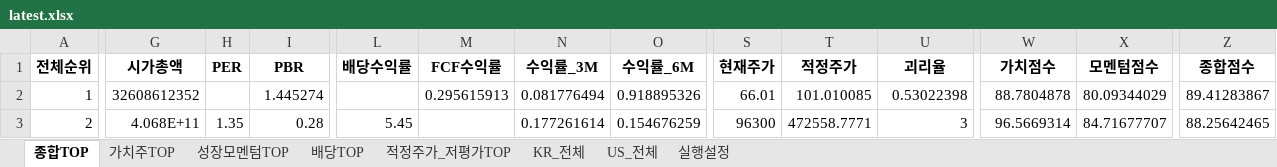
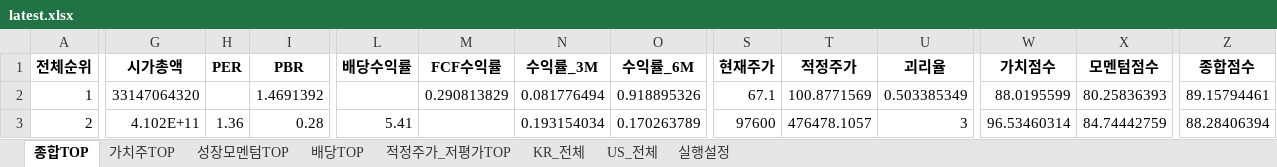
Before and after one commit to cskono1csm/stock-scanner, an Excel workbook: docs/reports/latest.xlsx, sheet 종합TOP, drawn as a sheet; only a part is shown, gaps mark what is left out; values as stored, in another font and other column widths than the file's, no borders; the diff covers the shown part only; the diff names each change by its address in the sheet, - before the commit and + after, or states it on an @@ line.

```diff
--- a/docs/reports/latest.xlsx (sheet 종합TOP)
+++ b/docs/reports/latest.xlsx (sheet 종합TOP)
-G2 (시가총액): 32608612352
+G2 (시가총액): 33147064320
-I2 (PBR): 1.445274
+I2 (PBR): 1.4691392
-M2 (FCF수익률): 0.295615913
+M2 (FCF수익률): 0.290813829
-S2 (현재주가): 66.01
+S2 (현재주가): 67.1
-T2 (적정주가): 101.010085
+T2 (적정주가): 100.8771569
-U2 (괴리율): 0.53022398
+U2 (괴리율): 0.503385349
-W2 (가치점수): 88.7804878
+W2 (가치점수): 88.0195599
-X2 (모멘텀점수): 80.09344029
+X2 (모멘텀점수): 80.25836393
-Z2 (종합점수): 89.41283867
+Z2 (종합점수): 89.15794461
-G3 (시가총액): 4.068E+11
+G3 (시가총액): 4.102E+11
-H3 (PER): 1.35
+H3 (PER): 1.36
-L3 (배당수익률): 5.45
+L3 (배당수익률): 5.41
-N3 (수익률_3M): 0.177261614
+N3 (수익률_3M): 0.193154034
-O3 (수익률_6M): 0.154676259
+O3 (수익률_6M): 0.170263789
-S3 (현재주가): 96300
+S3 (현재주가): 97600
-T3 (적정주가): 472558.7771
+T3 (적정주가): 476478.1057
-W3 (가치점수): 96.5669314
+W3 (가치점수): 96.53460314
-X3 (모멘텀점수): 84.71677707
+X3 (모멘텀점수): 84.74442759
-Z3 (종합점수): 88.25642465
+Z3 (종합점수): 88.28406394
```
Also changed, not shown: 1783 edited cells elsewhere in this sheet, sheet KR_전체, sheet US_전체, sheet 적정주가_저평가TOP, sheet 배당TOP, sheet 성장모멘텀TOP, sheet 가치주TOP, 1 more sheet, 1 other file.
